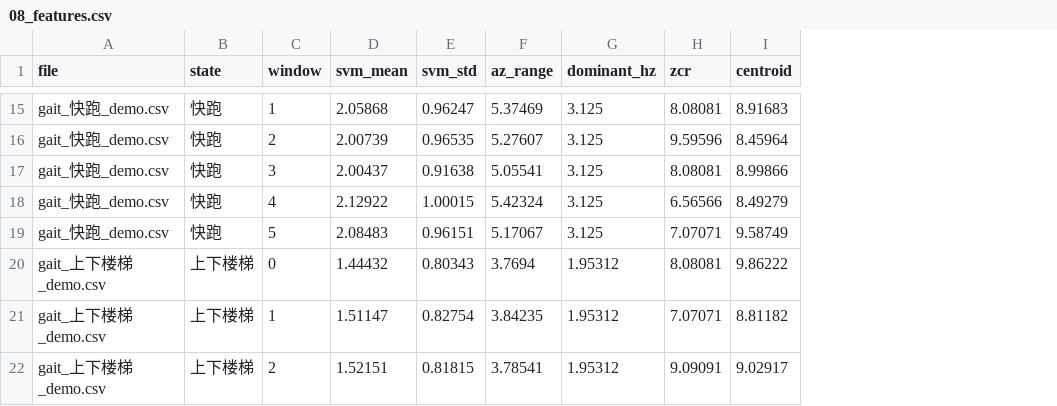
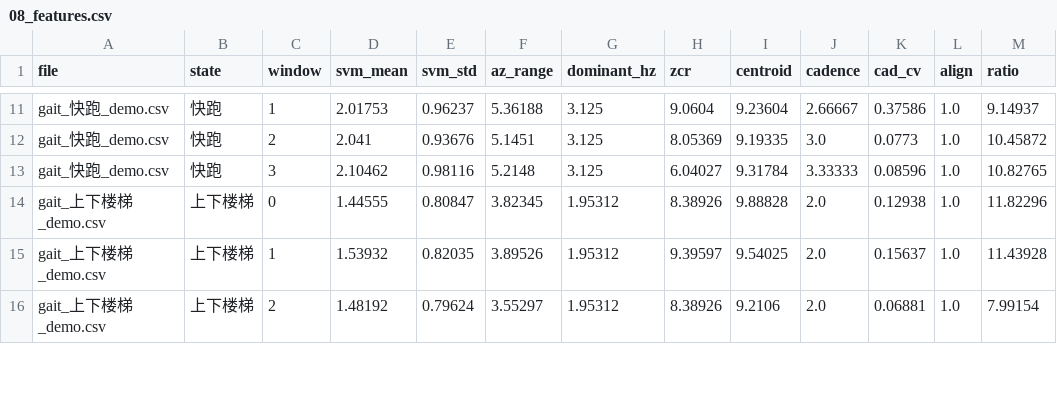
Before and after one commit to Elowen-Wang/project-03-vibration-diagnosis, a CSV file: 01_Stage1_Field_Measurement/results/_demo/08_features.csv, drawn as a sheet; only a part is shown, gaps mark what is left out; removed rows and columns are numbered as before the commit, all else as after; the diff covers the shown part only; the diff names each change by its address in the sheet, - before the commit and + after, or states it on an @@ line.

```diff
--- a/01_Stage1_Field_Measurement/results/_demo/08_features.csv
+++ b/01_Stage1_Field_Measurement/results/_demo/08_features.csv
+column J (cadence), rows 11-16: 2.66667 | 3.0 | 3.33333 | 2.0 | 2.0 | 2.0
+column K (cad_cv), rows 11-16: 0.37586 | 0.0773 | 0.08596 | 0.12938 | 0.15637 | 0.06881
+column L (align), rows 11-16: all 1.0
+column M (ratio), rows 11-16: 9.14937 | 10.45872 | 10.82765 | 11.82296 | 11.43928 | 7.99154
-D11 (svm_mean): 2.05868
+D11 (svm_mean): 2.01753
-E11 (svm_std): 0.96247
+E11 (svm_std): 0.96237
-F11 (az_range): 5.37469
+F11 (az_range): 5.36188
-H11 (zcr): 8.08081
+H11 (zcr): 9.0604
-I11 (centroid): 8.91683
+I11 (centroid): 9.23604
-D12 (svm_mean): 2.00739
+D12 (svm_mean): 2.041
-E12 (svm_std): 0.96535
+E12 (svm_std): 0.93676
-F12 (az_range): 5.27607
+F12 (az_range): 5.1451
-H12 (zcr): 9.59596
+H12 (zcr): 8.05369
-I12 (centroid): 8.45964
+I12 (centroid): 9.19335
-D13 (svm_mean): 2.00437
+D13 (svm_mean): 2.10462
-E13 (svm_std): 0.91638
+E13 (svm_std): 0.98116
-F13 (az_range): 5.05541
+F13 (az_range): 5.2148
-H13 (zcr): 8.08081
+H13 (zcr): 6.04027
-I13 (centroid): 8.99866
+I13 (centroid): 9.31784
-row 18: gait_快跑_demo.csv | 快跑 | 4 | 2.12922 | 1.00015 | 5.42324 | 3.125 | 6.56566 | 8.49279
-row 19: gait_快跑_demo.csv | 快跑 | 5 | 2.08483 | 0.96151 | 5.17067 | 3.125 | 7.07071 | 9.58749
-D14 (svm_mean): 1.44432
+D14 (svm_mean): 1.44555
-E14 (svm_std): 0.80343
+E14 (svm_std): 0.80847
-F14 (az_range): 3.7694
+F14 (az_range): 3.82345
-H14 (zcr): 8.08081
+H14 (zcr): 8.38926
-I14 (centroid): 9.86222
+I14 (centroid): 9.88828
-D15 (svm_mean): 1.51147
+D15 (svm_mean): 1.53932
-E15 (svm_std): 0.82754
+E15 (svm_std): 0.82035
-F15 (az_range): 3.84235
+F15 (az_range): 3.89526
-H15 (zcr): 7.07071
+H15 (zcr): 9.39597
-I15 (centroid): 8.81182
+I15 (centroid): 9.54025
-D16 (svm_mean): 1.52151
+D16 (svm_mean): 1.48192
-E16 (svm_std): 0.81815
+E16 (svm_std): 0.79624
-F16 (az_range): 3.78541
+F16 (az_range): 3.55297
-H16 (zcr): 9.09091
+H16 (zcr): 8.38926
-I16 (centroid): 9.02917
+I16 (centroid): 9.2106
```
Also changed, not shown: 6 removed rows and 58 edited cells elsewhere in this file, 01_Stage1_Field_Measurement/results/08_features.csv, 28 other files.
